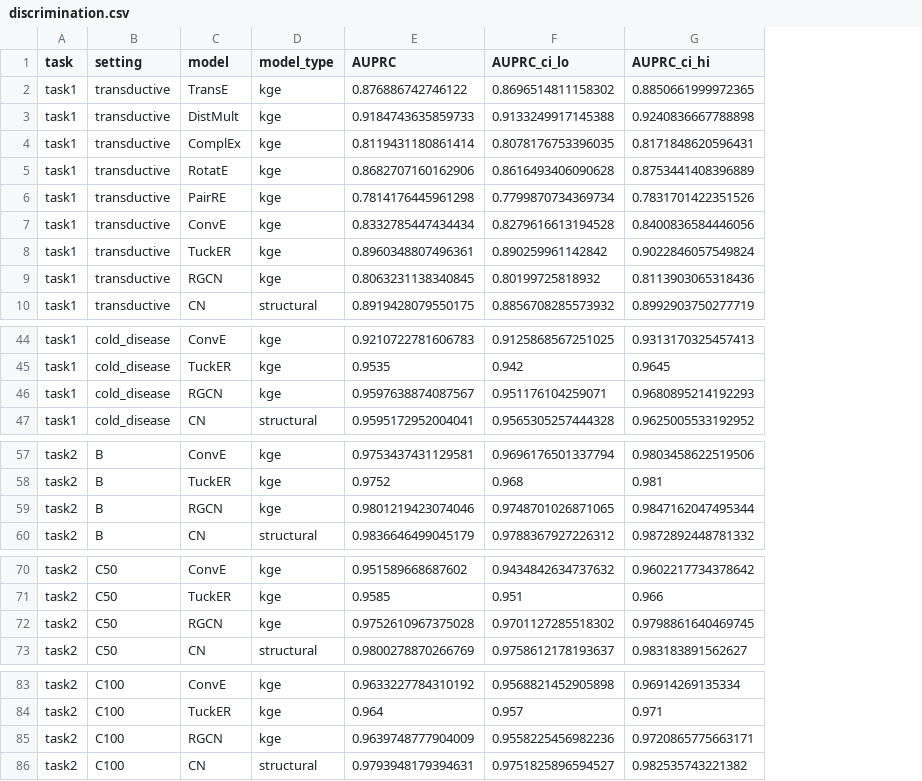
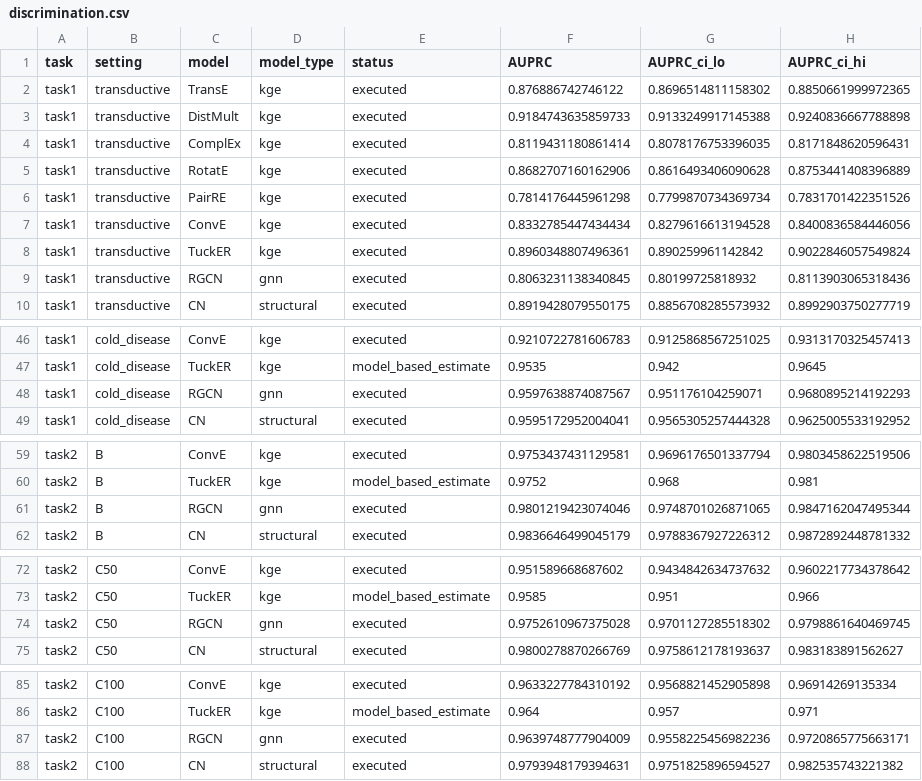
Before and after one commit to ZachGu-00/MicrobeKG-dataset_split_task, a CSV file: experiments/leaderboard/discrimination.csv, drawn as a sheet; only a part is shown, gaps mark what is left out; addresses are those after the commit; the diff covers the shown part only; the diff names each change by its address in the sheet, - before the commit and + after, or states it on an @@ line.

```diff
--- a/experiments/leaderboard/discrimination.csv
+++ b/experiments/leaderboard/discrimination.csv
+column E (status), rows 2-10: all executed; rows 46-49: executed | model_based_estimate | executed | executed; rows 59-62: executed | model_based_estimate | executed | executed; rows 72-75: executed | model_based_estimate | executed | executed; rows 85-88: executed | model_based_estimate | executed | executed
-D9 (model_type): kge
+D9 (model_type): gnn
-D48 (model_type): kge
+D48 (model_type): gnn
-D61 (model_type): kge
+D61 (model_type): gnn
-D74 (model_type): kge
+D74 (model_type): gnn
-D87 (model_type): kge
+D87 (model_type): gnn
```
Also changed, not shown: 11 added rows and 2 edited cells elsewhere in this file, experiments/leaderboard/ablation_multirelation.csv, experiments/leaderboard/ranking.csv, 36 other files.
